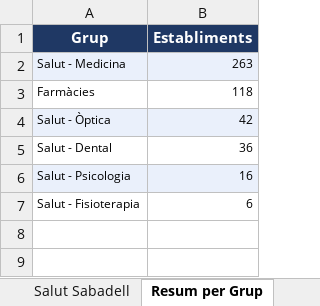
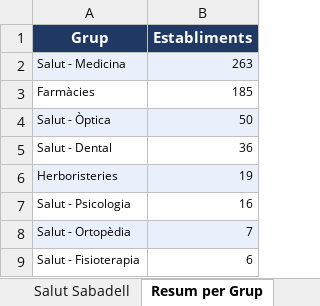
Before and after one commit to JordiNinot/taulerarqui, an Excel workbook: data/salut_sabadell.xlsx, sheet Resum per Grup, drawn as a sheet; values as stored, in another font and other column widths than the file's, no borders; addresses are those after the commit; the diff names each change by its address in the sheet, - before the commit and + after, or states it on an @@ line.

Commit message:
feat: salut_sabadell ampliat 582 establiments — afegeix Farmàcies (67 farmacias.es), Herboristeries, Ortopèdies + noves Òptiques

```diff
--- a/data/salut_sabadell.xlsx (sheet Resum per Grup)
+++ b/data/salut_sabadell.xlsx (sheet Resum per Grup)
-B3 (Establiments): 118
+B3 (Establiments): 185
-B4 (Establiments): 42
+B4 (Establiments): 50
+row 6: Herboristeries | 19
-A7:B7 fill: #EAF0FB
+A7:B7 fill: none
+row 8: Salut - Ortopèdia | 7
```
Also changed, not shown: sheet Salut Sabadell, sheet Resum per Font, 1 other file.
